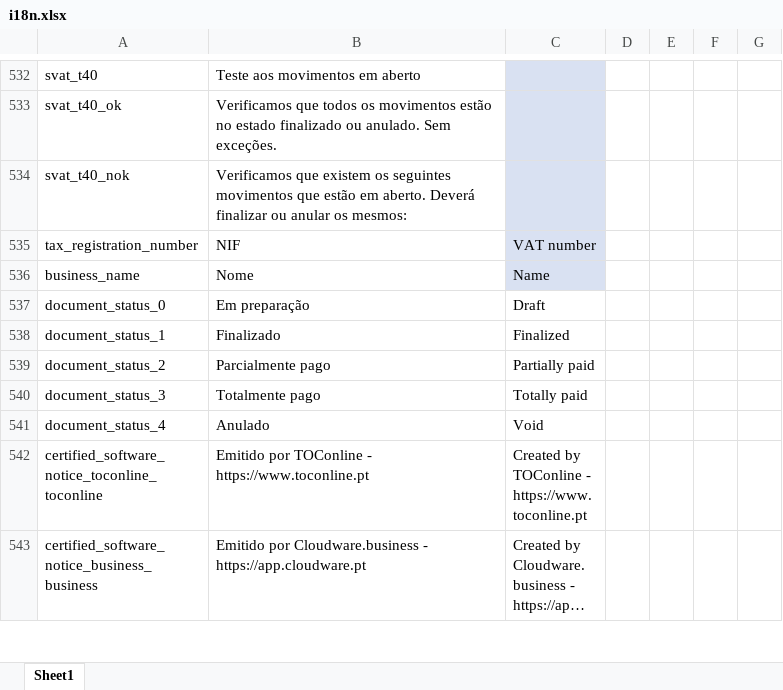
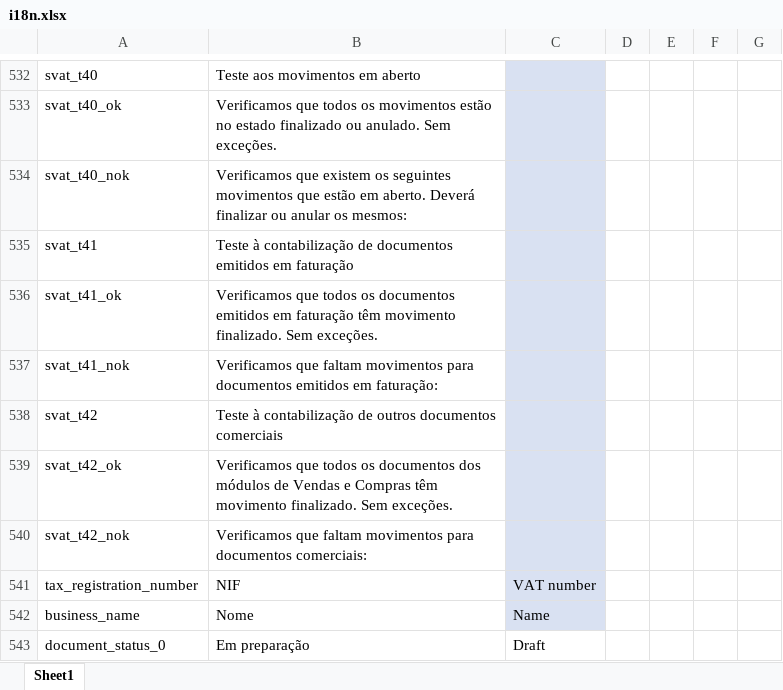
Before and after one commit to vpfpinho/sp-duh, an Excel workbook: config/i18n/i18n.xlsx, sheet Sheet1, drawn as a sheet; only a part is shown, gaps mark what is left out; the shorter side is filled out with more unchanged rows; long unchanged cells end in …; values as stored, in another font and other column widths than the file's, no borders; table styles not drawn; the diff names each change by its address in the sheet, - before the commit and + after, or states it on an @@ line.

Commit message:
Added svat_t41* and svat_t42*

```diff
--- a/config/i18n/i18n.xlsx (sheet Sheet1)
+++ b/config/i18n/i18n.xlsx (sheet Sheet1)
+row 535: svat_t41 | Teste à contabilização de documentos emitidos em faturação
+row 536: svat_t41_ok | Verificamos que todos os documentos emitidos em faturação têm movimento finalizado. Sem exceções.
+row 537: svat_t41_nok | Verificamos que faltam movimentos para documentos emitidos em faturação:
+row 538: svat_t42 | Teste à contabilização de outros documentos comerciais
+row 539: svat_t42_ok | Verificamos que todos os documentos dos módulos de Vendas e Compras têm movimento finalizado. Sem exceções.
+row 540: svat_t42_nok | Verificamos que faltam movimentos para documentos comerciais:
```
